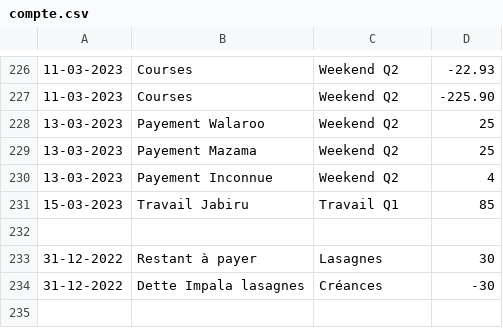
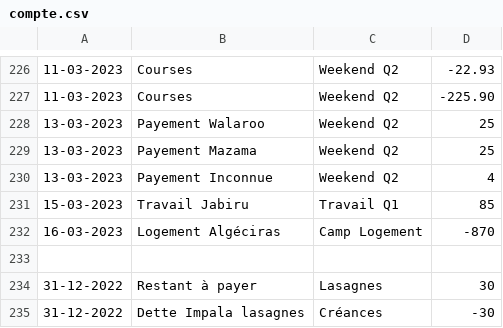
Before and after one commit to MaximeGodfriaux/ComptesPi2, a CSV file: csv_files/compte.csv, drawn as a sheet; only a part is shown, gaps mark what is left out.

```diff
--- a/csv_files/compte.csv
+++ b/csv_files/compte.csv
@@ -231,2 +231,3 @@
 15-03-2023,Travail Jabiru,Travail Q1,85
+16-03-2023,Logement Algéciras,Camp Logement,-870
 
```
Also changed, not shown: 20 other files.
